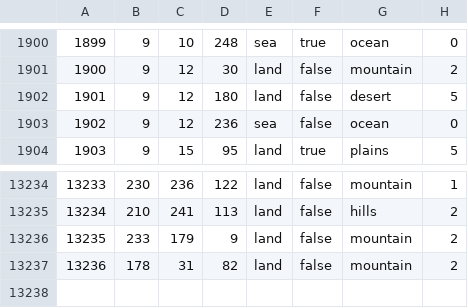
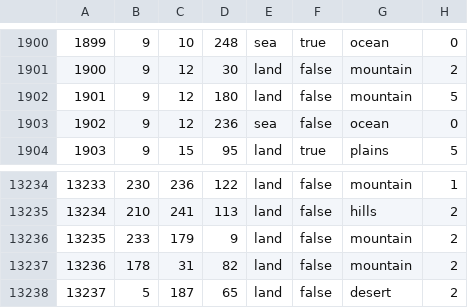
Before and after one commit to Comradehabsburg/GDU-2.0, a CSV file: map/definition.csv, drawn as a sheet; only a part is shown, gaps mark what is left out.

```diff
--- a/map/definition.csv
+++ b/map/definition.csv
@@ -1901,3 +1901,3 @@
 1900;9;12;30;land;false;mountain;2
-1901;9;12;180;land;false;desert;5
+1901;9;12;180;land;false;mountain;5
 1902;9;12;236;sea;false;ocean;0
@@ -13237 +13237,2 @@
 13236;178;31;82;land;false;mountain;2
+13237;5;187;65;land;false;desert;2
```
Also changed, not shown: 10 other files.
